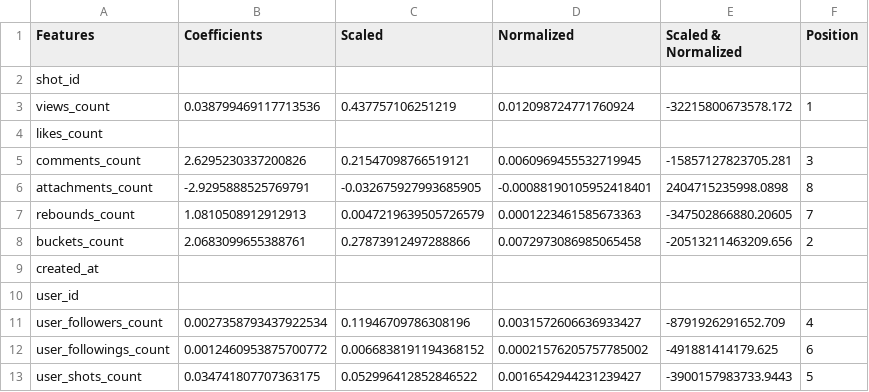
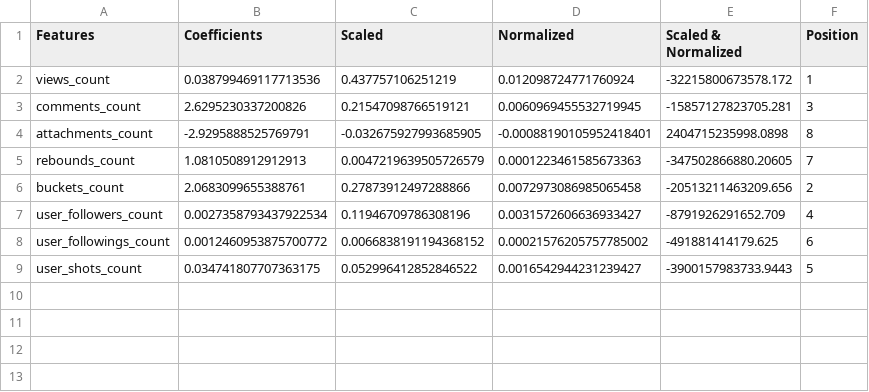
Before and after one commit to gduverger/likkkes, a CSV file: regression.csv, drawn as a sheet; the diff names each change by its address in the sheet, - before the commit and + after, or states it on an @@ line.

Commit message:
Remove empty features

```diff
--- a/regression.csv
+++ b/regression.csv
-row 2: shot_id
-row 4: likes_count
-row 9: created_at
-row 10: user_id
```
